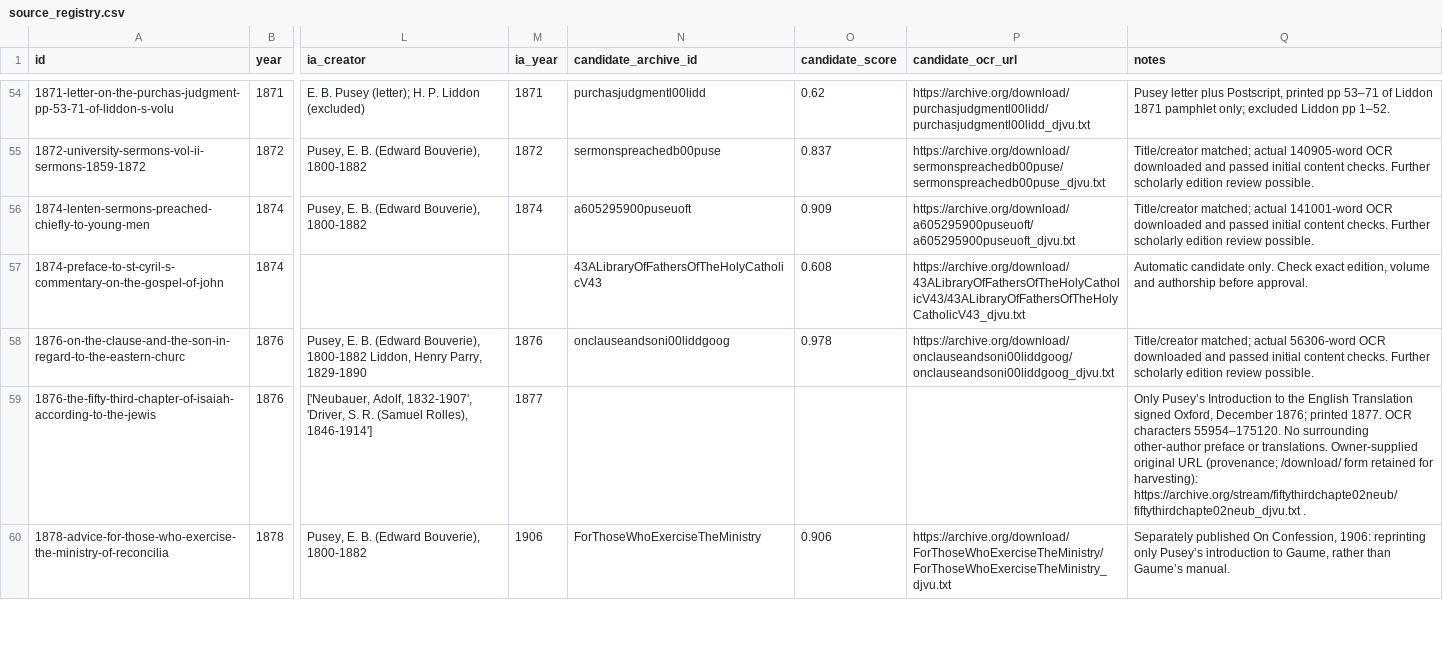
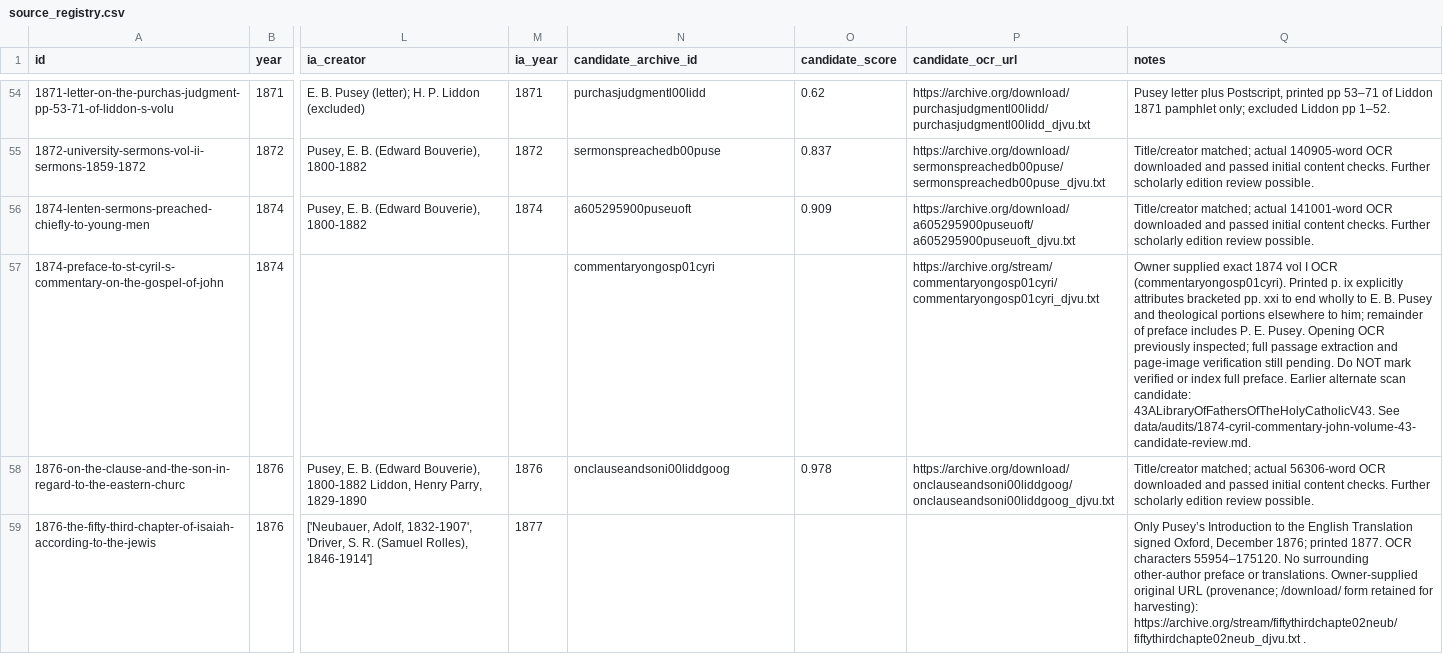
Before and after one commit to benfordeveloping/pusey-corpus, a CSV file: data/source_registry.csv, drawn as a sheet; only a part is shown, gaps mark what is left out; the shorter side is filled out with more unchanged rows; the diff names each change by its address in the sheet, - before the commit and + after, or states it on an @@ line.

Commit message:
Prioritize owner-supplied exact Cyril John 1874 OCR candidate without promoting verification

```diff
--- a/data/source_registry.csv
+++ b/data/source_registry.csv
-N57 (candidate_archive_id): 43ALibraryOfFathersOfTheHolyCatholicV43
+N57 (candidate_archive_id): commentaryongosp01cyri
-O57 (candidate_score): 0.608
+O57 (candidate_score): (empty)
-P57 (candidate_ocr_url): https://archive.org/download/43ALibraryOfFathersOfTheHolyCatholicV43/43ALibraryOfFathersOfTheHolyCatholicV43_djvu.txt
+P57 (candidate_ocr_url): https://archive.org/stream/commentaryongosp01cyri/commentaryongosp01cyri_djvu.txt
-Q57 (notes): Automatic candidate only. Check exact edition, volume and authorship before approval.
+Q57 (notes): Owner supplied exact 1874 vol I OCR (commentaryongosp01cyri). Printed p. ix explicitly attributes bracketed pp. xxi to end wholly to E. B. Pusey and theological portions elsewhere to him; remainder of preface includes P. E. Pusey. Opening OCR previously inspected; full passage extraction and page-image verification still pending. Do NOT mark verified or index full preface. Earlier alternate scan candidate: 43ALibraryOfFathersOfTheHolyCatholicV43. See data/audits/1874-cyril-commentary-john-volume-43-candidate-review.md.
```
